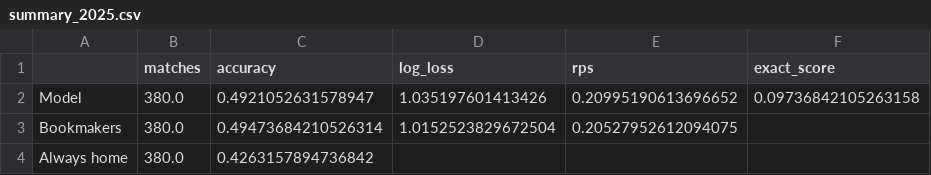
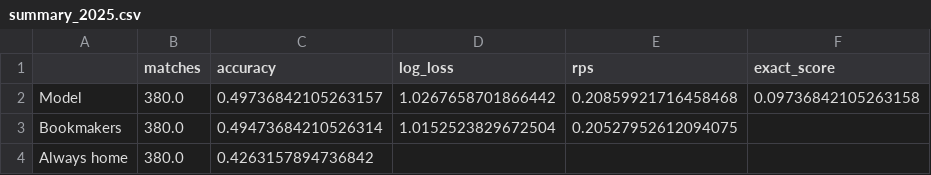
Before and after one commit to Garygunn94/premier-league-predictions, a CSV file: data/backtest/summary_2025.csv, drawn as a sheet.

```diff
--- a/data/backtest/summary_2025.csv
+++ b/data/backtest/summary_2025.csv
@@ -1,3 +1,3 @@
 ,matches,accuracy,log_loss,rps,exact_score
-Model,380.0,0.4921052631578947,1.035197601413426,0.20995190613696652,0.09736842105263158
+Model,380.0,0.49736842105263157,1.0267658701866442,0.20859921716458468,0.09736842105263158
 Bookmakers,380.0,0.49473684210526314,1.0152523829672504,0.20527952612094075,
```
Also changed, not shown: data/backtest/predictions_2025.csv, data/backtest/predictions_2026.csv, 11 other files.
